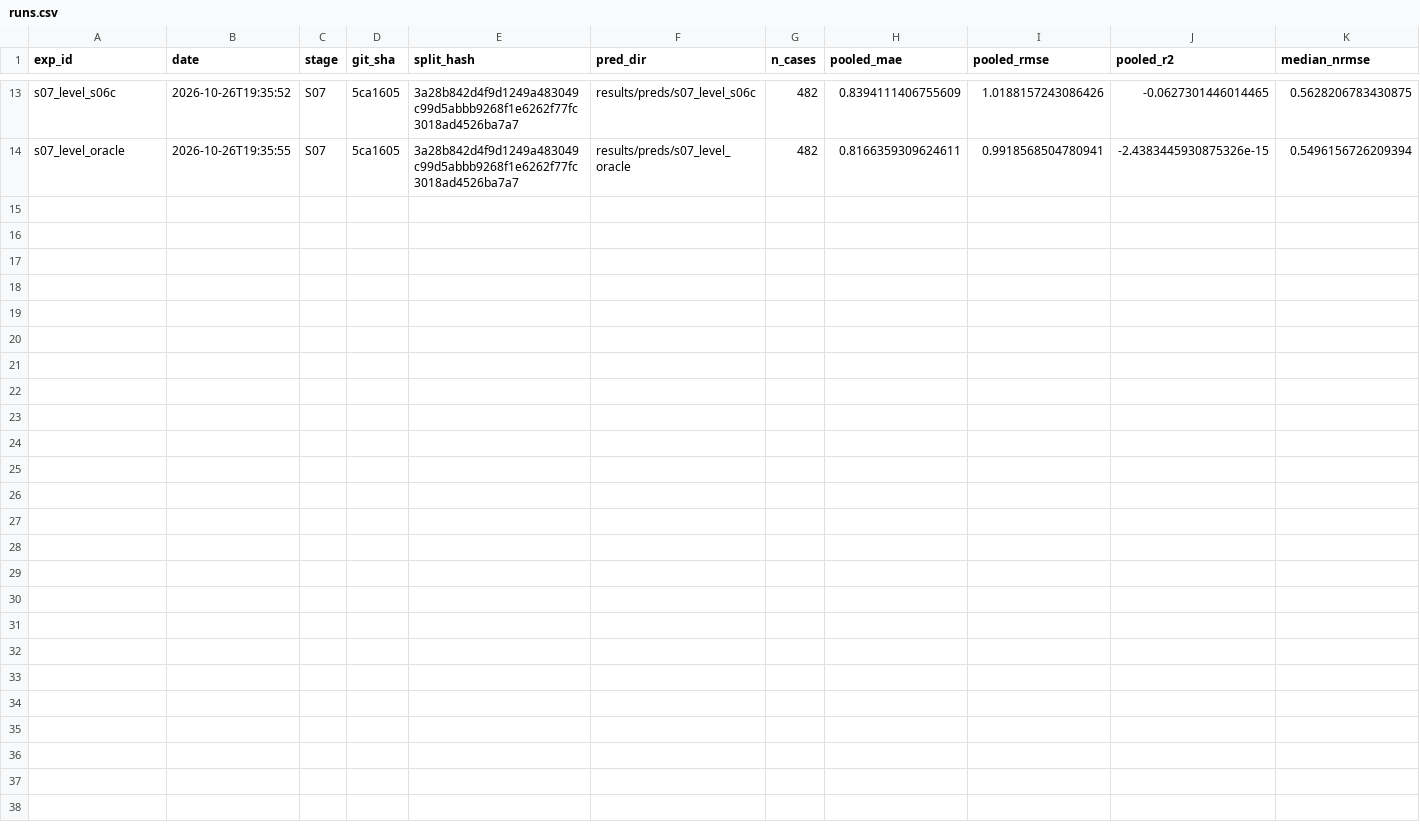
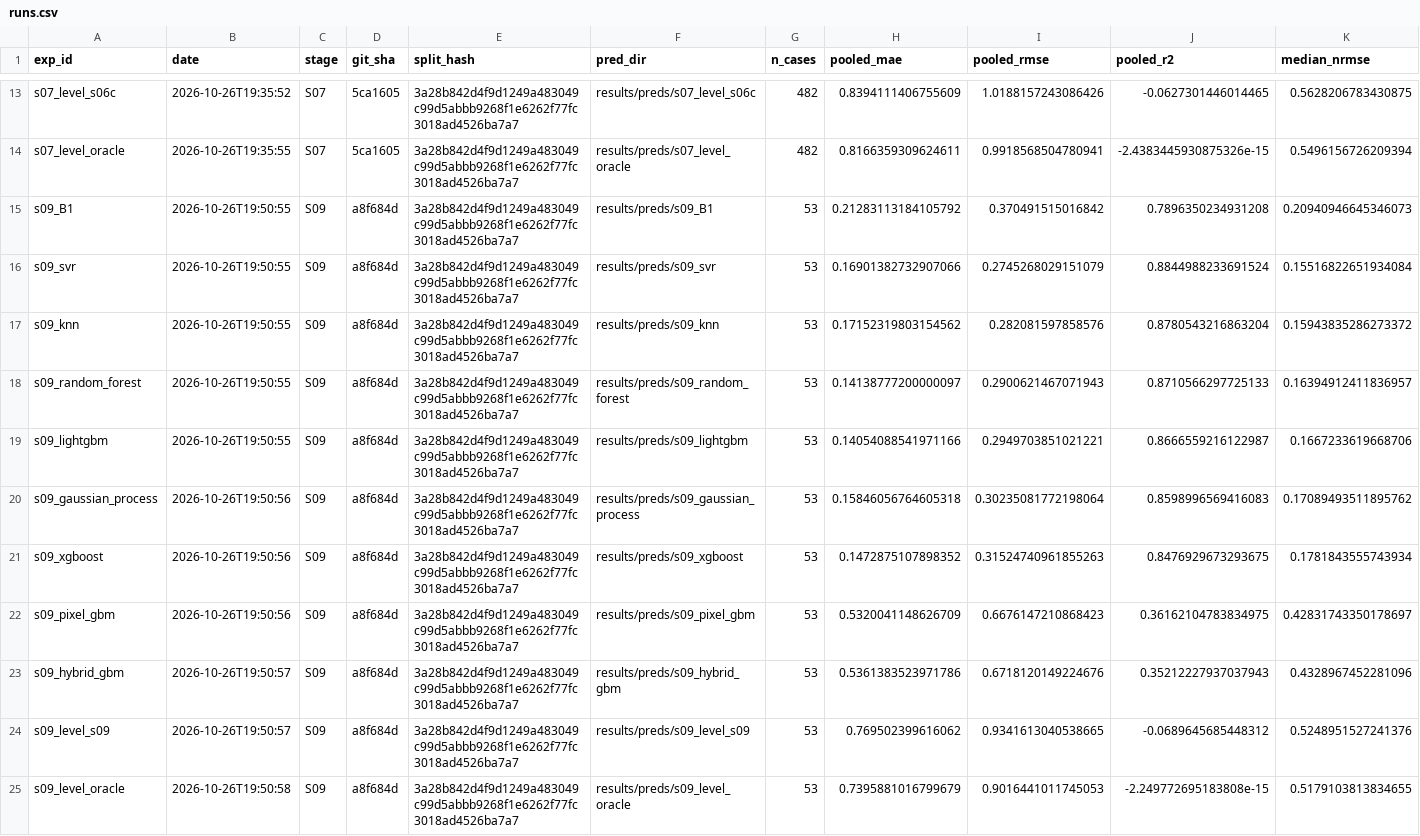
Before and after one commit to Arya756/Urban-Microclimate-Modelling, a CSV file: results/runs.csv, drawn as a sheet; only a part is shown, gaps mark what is left out; rows hold the shown columns only; the diff names each change by its address in the sheet, - before the commit and + after, or states it on an @@ line.

Commit message:
feat: score the frozen test set once (S09); README results; CI
- S09 refits the final Phase 1 models on all 482 development cases and
  scores the 53 frozen test cases once; test_scored.json records the
  date and commit, and the script refuses to run again.
- Case level (U_mean R2): SVR 0.884, random forest 0.871, LightGBM
  0.867, XGBoost 0.848, baseline B1 0.790. Field level: pixel model
  pooled R2 0.676, median per-case 0.334. Every score is also reported
  without the two test cases from cities with development data.
- evaluate.py: --final-test lifts the test-group guard, for final
  scoring only; the S09 scores are logged in results/runs.csv.
- README: pipeline diagram, Phase 1 results, test-set results,
  repository structure, badges.
- CI: lint and tests on every push and pull request.
- Replace emoji and em-dash punctuation in stage reports.

```diff
--- a/results/runs.csv
+++ b/results/runs.csv
+row 15: s09_B1 | 2026-10-26T19:50:55 | S09 | a8f684d | 3a28b842d4f9d1249a483049c99d5abbb9268f1e6262f77fc3018ad4526ba7a7 | results/preds/s09_B1 | 53 | 0.21283113184105792 | 0.370491515016842 | 0.7896350234931208 | 0.20940946645346073
+row 16: s09_svr | 2026-10-26T19:50:55 | S09 | a8f684d | 3a28b842d4f9d1249a483049c99d5abbb9268f1e6262f77fc3018ad4526ba7a7 | results/preds/s09_svr | 53 | 0.16901382732907066 | 0.2745268029151079 | 0.8844988233691524 | 0.15516822651934084
+row 17: s09_knn | 2026-10-26T19:50:55 | S09 | a8f684d | 3a28b842d4f9d1249a483049c99d5abbb9268f1e6262f77fc3018ad4526ba7a7 | results/preds/s09_knn | 53 | 0.17152319803154562 | 0.282081597858576 | 0.8780543216863204 | 0.15943835286273372
+row 18: s09_random_forest | 2026-10-26T19:50:55 | S09 | a8f684d | 3a28b842d4f9d1249a483049c99d5abbb9268f1e6262f77fc3018ad4526ba7a7 | results/preds/s09_random_forest | 53 | 0.14138777200000097 | 0.2900621467071943 | 0.8710566297725133 | 0.16394912411836957
+row 19: s09_lightgbm | 2026-10-26T19:50:55 | S09 | a8f684d | 3a28b842d4f9d1249a483049c99d5abbb9268f1e6262f77fc3018ad4526ba7a7 | results/preds/s09_lightgbm | 53 | 0.14054088541971166 | 0.2949703851021221 | 0.8666559216122987 | 0.1667233619668706
+row 20: s09_gaussian_process | 2026-10-26T19:50:56 | S09 | a8f684d | 3a28b842d4f9d1249a483049c99d5abbb9268f1e6262f77fc3018ad4526ba7a7 | results/preds/s09_gaussian_process | 53 | 0.15846056764605318 | 0.30235081772198064 | 0.8598996569416083 | 0.17089493511895762
+row 21: s09_xgboost | 2026-10-26T19:50:56 | S09 | a8f684d | 3a28b842d4f9d1249a483049c99d5abbb9268f1e6262f77fc3018ad4526ba7a7 | results/preds/s09_xgboost | 53 | 0.1472875107898352 | 0.31524740961855263 | 0.8476929673293675 | 0.1781843555743934
+row 22: s09_pixel_gbm | 2026-10-26T19:50:56 | S09 | a8f684d | 3a28b842d4f9d1249a483049c99d5abbb9268f1e6262f77fc3018ad4526ba7a7 | results/preds/s09_pixel_gbm | 53 | 0.5320041148626709 | 0.6676147210868423 | 0.36162104783834975 | 0.42831743350178697
+row 23: s09_hybrid_gbm | 2026-10-26T19:50:57 | S09 | a8f684d | 3a28b842d4f9d1249a483049c99d5abbb9268f1e6262f77fc3018ad4526ba7a7 | results/preds/s09_hybrid_gbm | 53 | 0.5361383523971786 | 0.6718120149224676 | 0.35212227937037943 | 0.4328967452281096
+row 24: s09_level_s09 | 2026-10-26T19:50:57 | S09 | a8f684d | 3a28b842d4f9d1249a483049c99d5abbb9268f1e6262f77fc3018ad4526ba7a7 | results/preds/s09_level_s09 | 53 | 0.769502399616062 | 0.9341613040538665 | -0.0689645685448312 | 0.5248951527241376
+row 25: s09_level_oracle | 2026-10-26T19:50:58 | S09 | a8f684d | 3a28b842d4f9d1249a483049c99d5abbb9268f1e6262f77fc3018ad4526ba7a7 | results/preds/s09_level_oracle | 53 | 0.7395881016799679 | 0.9016441011745053 | -2.249772695183808e-15 | 0.5179103813834655
```
Also changed, not shown: 26 other files.
